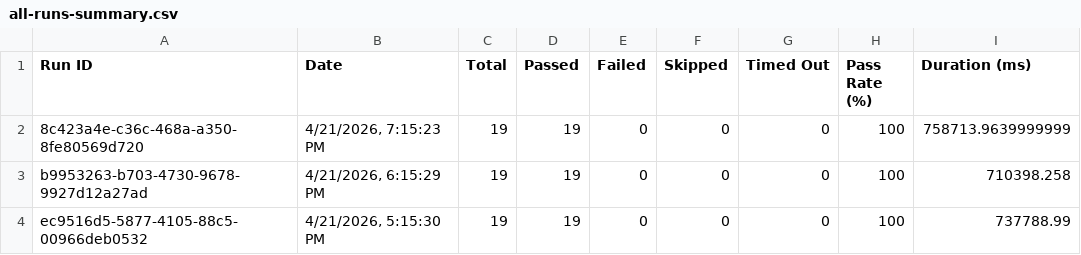
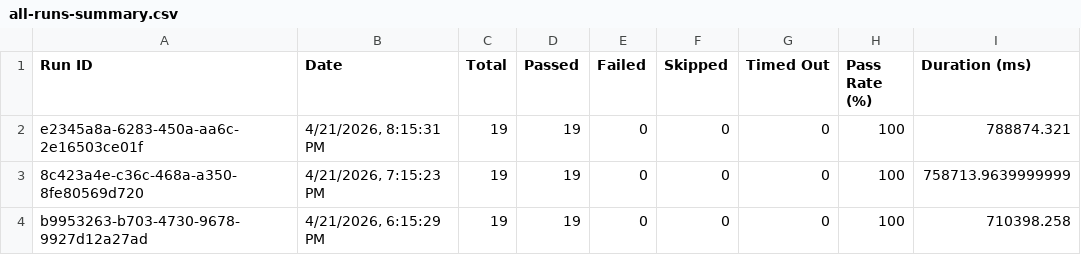
Before and after one commit to saira-uwc/asksam-automation-new, a CSV file: docs/exports/all-runs-summary.csv, drawn as a sheet; only a part is shown; the shorter side is filled out with more unchanged rows; the diff names each change by its address in the sheet, - before the commit and + after, or states it on an @@ line.

```diff
--- a/docs/exports/all-runs-summary.csv
+++ b/docs/exports/all-runs-summary.csv
+row 2: e2345a8a-6283-450a-aa6c-2e16503ce01f | 4/21/2026, 8:15:31 PM | 19 | 19 | 0 | 0 | 0 | 100 | 788874.321
```
Also changed, not shown: docs/exports/current-run.csv, 3 other files.
